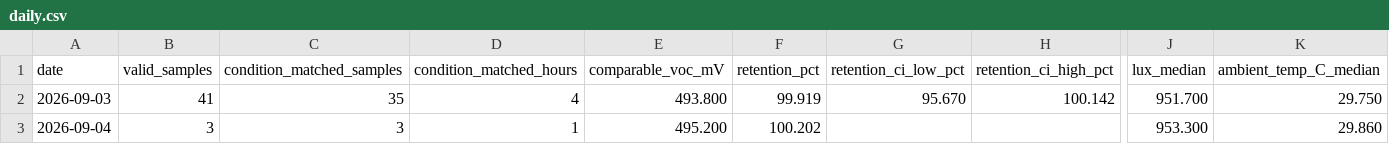
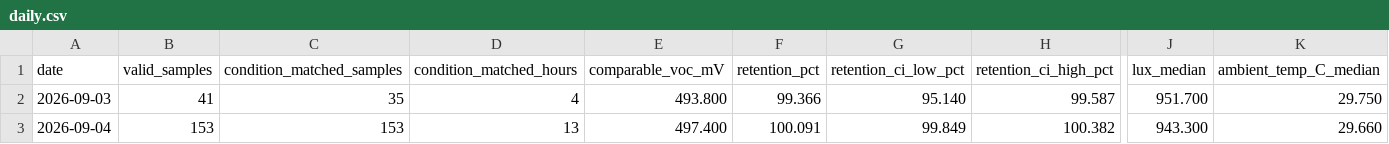
Before and after one commit to weiweiweiopen/solar-oracle-walkman, a CSV file: site/data/green_proofs_are_not_always_about_tax_write-offs_1/daily.csv, drawn as a sheet; only a part is shown, gaps mark what is left out; the diff covers the shown part only; the diff names each change by its address in the sheet, - before the commit and + after, or states it on an @@ line.

Commit message:
data: update DSSC snapshot 2026-09-05

```diff
--- a/site/data/green_proofs_are_not_always_about_tax_write-offs_1/daily.csv
+++ b/site/data/green_proofs_are_not_always_about_tax_write-offs_1/daily.csv
-F2 (retention_pct): 99.919
+F2 (retention_pct): 99.366
-G2 (retention_ci_low_pct): 95.670
+G2 (retention_ci_low_pct): 95.140
-H2 (retention_ci_high_pct): 100.142
+H2 (retention_ci_high_pct): 99.587
-B3 (valid_samples): 3
+B3 (valid_samples): 153
-C3 (condition_matched_samples): 3
+C3 (condition_matched_samples): 153
-D3 (condition_matched_hours): 1
+D3 (condition_matched_hours): 13
-E3 (comparable_voc_mV): 495.200
+E3 (comparable_voc_mV): 497.400
-F3 (retention_pct): 100.202
+F3 (retention_pct): 100.091
-G3 (retention_ci_low_pct): (empty)
+G3 (retention_ci_low_pct): 99.849
-H3 (retention_ci_high_pct): (empty)
+H3 (retention_ci_high_pct): 100.382
-J3 (lux_median): 953.300
+J3 (lux_median): 943.300
-K3 (ambient_temp_C_median): 29.860
+K3 (ambient_temp_C_median): 29.660
```
Also changed, not shown: 1 edited cell elsewhere in this file, 2 other files.
